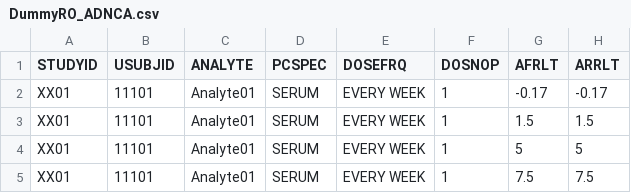
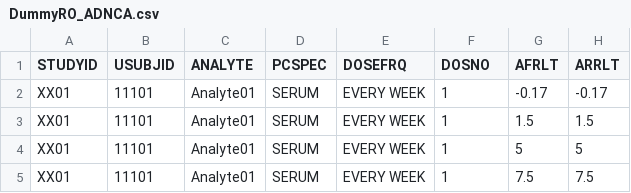
Before and after one commit to pharmaverse/aNCA, a CSV file: inst/shiny/data/DummyRO_ADNCA.csv, drawn as a sheet; only a part is shown; the diff names each change by its address in the sheet, - before the commit and + after, or states it on an @@ line.

Commit message:
DummyRO_ADNCA DOSNO kept

```diff
--- a/inst/shiny/data/DummyRO_ADNCA.csv
+++ b/inst/shiny/data/DummyRO_ADNCA.csv
-F1: DOSNOP
+F1: DOSNO
```
